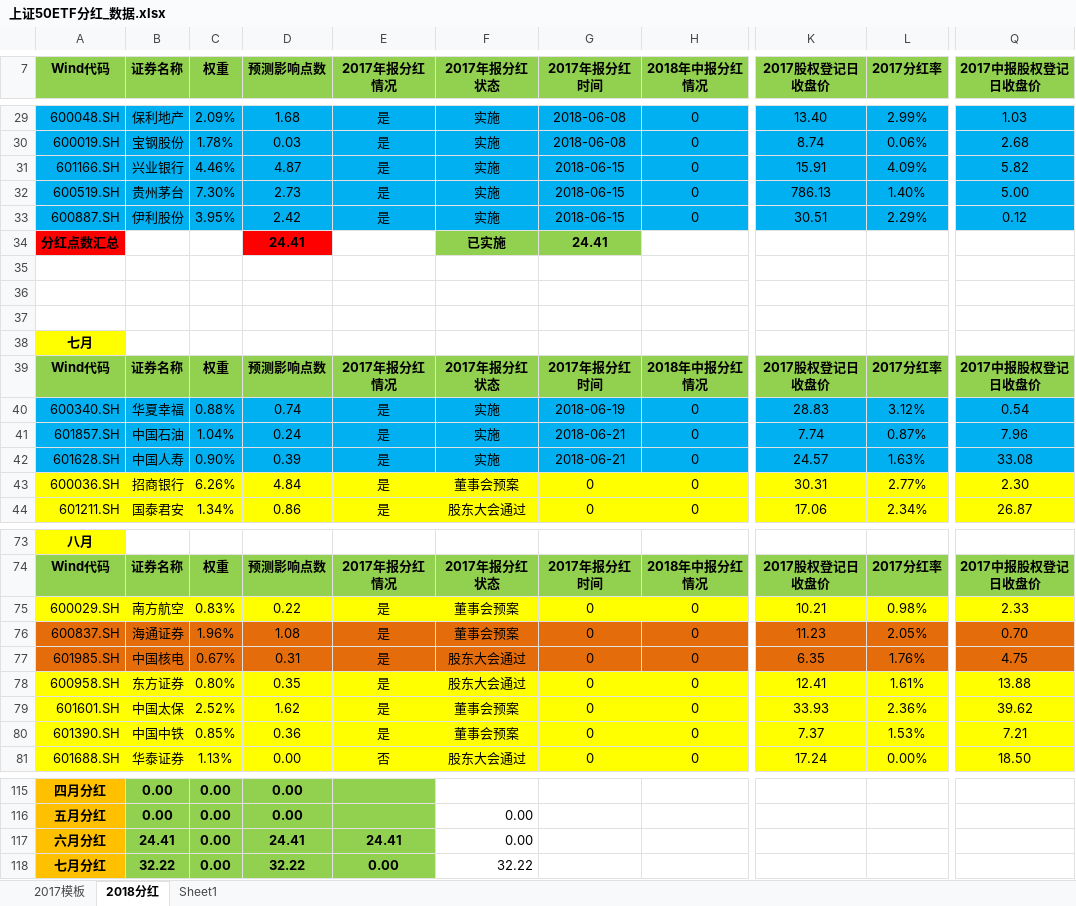
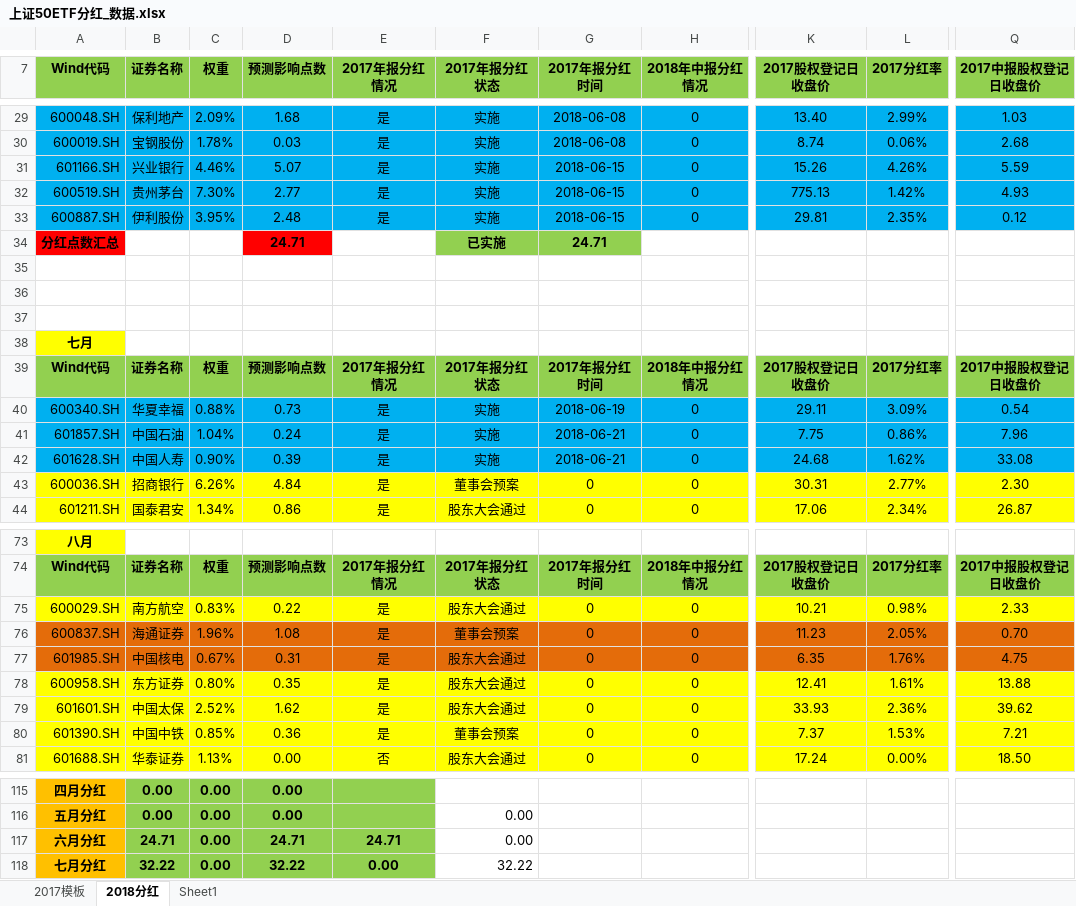
Before and after one commit to PokerDang/OPT-Account, an Excel workbook: 上证50ETF分红_数据.xlsx, sheet 2018分红, drawn as a sheet; only a part is shown, gaps mark what is left out; values as stored, in another font and other column widths than the file's, no borders; the diff names each change by its address in the sheet, - before the commit and + after, or states it on an @@ line.

```diff
--- a/上证50ETF分红_数据.xlsx (sheet 2018分红)
+++ b/上证50ETF分红_数据.xlsx (sheet 2018分红)
-D31 (预测影响点数): 4.87
+D31 (预测影响点数): 5.07
-K31 (2017股权登记日收盘价): 15.91
+K31 (2017股权登记日收盘价): 15.26
-L31 (2017分红率): 4.09%
+L31 (2017分红率): 4.26%
-Q31 (2017中报股权登记日收盘价): 5.82
+Q31 (2017中报股权登记日收盘价): 5.59
-D32 (预测影响点数): 2.73
+D32 (预测影响点数): 2.77
-K32 (2017股权登记日收盘价): 786.13
+K32 (2017股权登记日收盘价): 775.13
-L32 (2017分红率): 1.40%
+L32 (2017分红率): 1.42%
-Q32 (2017中报股权登记日收盘价): 5.00
+Q32 (2017中报股权登记日收盘价): 4.93
-D33 (预测影响点数): 2.42
+D33 (预测影响点数): 2.48
-K33 (2017股权登记日收盘价): 30.51
+K33 (2017股权登记日收盘价): 29.81
-L33 (2017分红率): 2.29%
+L33 (2017分红率): 2.35%
-D34 (预测影响点数): 24.41
+D34 (预测影响点数): 24.71
-G34 (2017年报分红时间): 24.41
+G34 (2017年报分红时间): 24.71
-D40 (预测影响点数): 0.74
+D40 (预测影响点数): 0.73
-K40 (2017股权登记日收盘价): 28.83
+K40 (2017股权登记日收盘价): 29.11
-L40 (2017分红率): 3.12%
+L40 (2017分红率): 3.09%
-K41 (2017股权登记日收盘价): 7.74
+K41 (2017股权登记日收盘价): 7.75
-L41 (2017分红率): 0.87%
+L41 (2017分红率): 0.86%
-K42 (2017股权登记日收盘价): 24.57
+K42 (2017股权登记日收盘价): 24.68
-L42 (2017分红率): 1.63%
+L42 (2017分红率): 1.62%
-F75 (2017年报分红状态): 董事会预案
+F75 (2017年报分红状态): 股东大会通过
-F79 (2017年报分红状态): 董事会预案
+F79 (2017年报分红状态): 股东大会通过
-B117 (证券名称): 24.41
+B117 (证券名称): 24.71
-D117 (预测影响点数): 24.41
+D117 (预测影响点数): 24.71
-E117 (2017年报分红情况): 24.41
+E117 (2017年报分红情况): 24.71
```
Also changed, not shown: sheet 2017模板, 期权自营汇报表.xlsx, 期权自营财务记录.xlsx.
